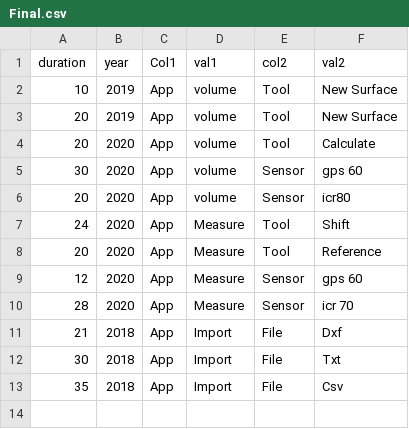
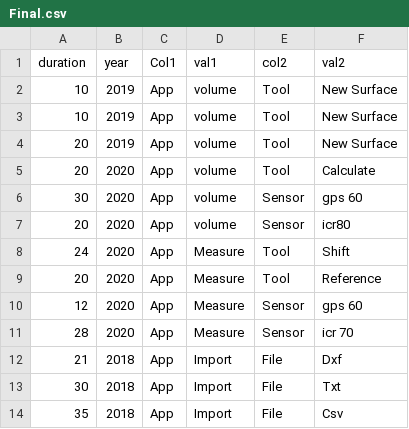
Before and after one commit to dbedant/Analytics, a CSV file: icon/Final.csv, drawn as a sheet.

Commit message:
dynamic year

```diff
--- a/icon/Final.csv
+++ b/icon/Final.csv
@@ -2,2 +2,3 @@ duration,year,Col1,val1,col2,val2
 10,2019,App,volume,Tool,New Surface
+10,2019,App,volume,Tool,New Surface
 20,2019,App,volume,Tool,New Surface
```
Also changed, not shown: 4 other files.
